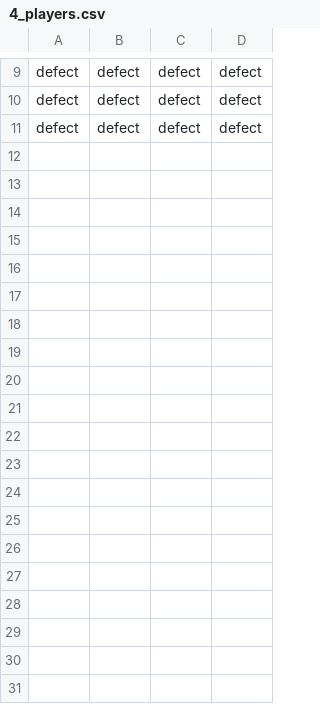
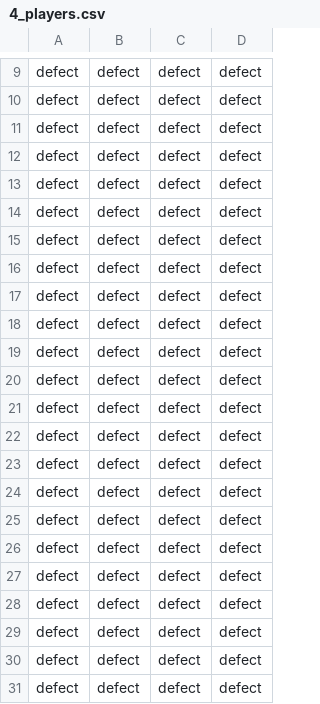
Before and after one commit to ReedZyd/MultiAgentHackathon, a CSV file: results/gpt-4/single_turn/4_players.csv, drawn as a sheet; only a part is shown, gaps mark what is left out; the diff covers the shown part only; the diff names each change by its address in the sheet, - before the commit and + after, or states it on an @@ line.

```diff
--- a/results/gpt-4/single_turn/4_players.csv
+++ b/results/gpt-4/single_turn/4_players.csv
+row 12: defect | defect | defect | defect
+row 13: defect | defect | defect | defect
+row 14: defect | defect | defect | defect
+row 15: defect | defect | defect | defect
+row 16: defect | defect | defect | defect
+row 17: defect | defect | defect | defect
+row 18: defect | defect | defect | defect
+row 19: defect | defect | defect | defect
+row 20: defect | defect | defect | defect
+row 21: defect | defect | defect | defect
+row 22: defect | defect | defect | defect
+row 23: defect | defect | defect | defect
+row 24: defect | defect | defect | defect
+row 25: defect | defect | defect | defect
+row 26: defect | defect | defect | defect
+row 27: defect | defect | defect | defect
+row 28: defect | defect | defect | defect
+row 29: defect | defect | defect | defect
+row 30: defect | defect | defect | defect
+row 31: defect | defect | defect | defect
```
Also changed, not shown: 20 added rows elsewhere in this file, results/gpt-3.5-turbo/multiple_turn/3_players_10_rounds.csv, results/gpt-3.5-turbo/multiple_turn/4_players_10_rounds.csv, 41 other files.
